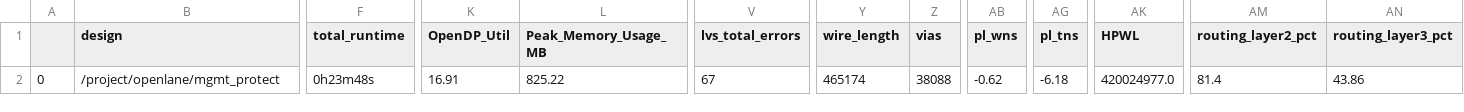
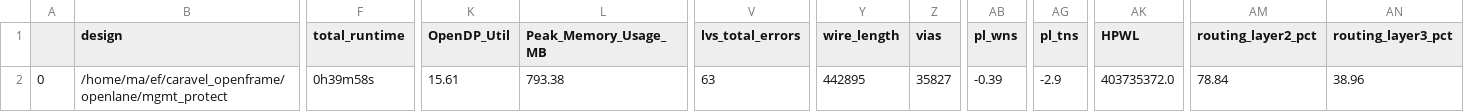
Before and after one commit to efabless/caravel, a CSV file: signoff/mgmt_protect/final_summary_report.csv, drawn as a sheet; only a part is shown, gaps mark what is left out; the diff covers the shown part only; the diff names each change by its address in the sheet, - before the commit and + after, or states it on an @@ line.

```diff
--- a/signoff/mgmt_protect/final_summary_report.csv
+++ b/signoff/mgmt_protect/final_summary_report.csv
-B2 (design): /project/openlane/mgmt_protect
+B2 (design): /home/ma/ef/caravel_openframe/openlane/mgmt_protect
-F2 (total_runtime): 0h23m48s
+F2 (total_runtime): 0h39m58s
-K2 (OpenDP_Util): 16.91
+K2 (OpenDP_Util): 15.61
-L2 (Peak_Memory_Usage_MB): 825.22
+L2 (Peak_Memory_Usage_MB): 793.38
-V2 (lvs_total_errors): 67
+V2 (lvs_total_errors): 63
-Y2 (wire_length): 465174
+Y2 (wire_length): 442895
-Z2 (vias): 38088
+Z2 (vias): 35827
-AB2 (pl_wns): -0.62
+AB2 (pl_wns): -0.39
-AG2 (pl_tns): -6.18
+AG2 (pl_tns): -2.9
-AK2 (HPWL): 420024977.0
+AK2 (HPWL): 403735372.0
-AM2 (routing_layer2_pct): 81.4
+AM2 (routing_layer2_pct): 78.84
-AN2 (routing_layer3_pct): 43.86
+AN2 (routing_layer3_pct): 38.96
```
Also changed, not shown: 5 edited cells elsewhere in this file, signoff/mprj_logic_high/final_summary_report.csv, 15 other files.
